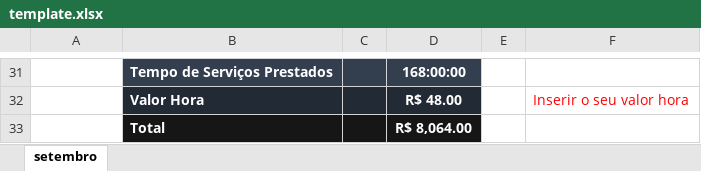
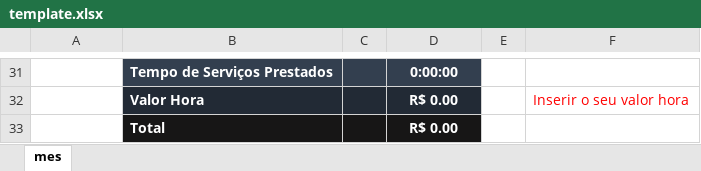
Before and after one commit to Carlos-Alexandre-Leutz/pontoeletronico, an Excel workbook: template.xlsx, sheet mes, drawn as a sheet; only a part is shown, gaps mark what is left out; values as stored, in another font and other column widths than the file's, no borders; charts and pictures not drawn; the diff covers the shown part only; the diff names each change by its address in the sheet, - before the commit and + after, or states it on an @@ line.

```diff
--- a/template.xlsx (sheet mes)
+++ b/template.xlsx (sheet mes)
-sheet tab: setembro
+sheet tab: mes
-D31: 168:00:00
+D31: 0:00:00
-D32: R$ 48.00
+D32: R$ 0.00
-D33: R$ 8,064.00
+D33: R$ 0.00
```
Also changed, not shown: 21 added rows, 21 removed rows, 5 edited cells and cell formats elsewhere in this sheet, charts or pictures, 1 other file.
